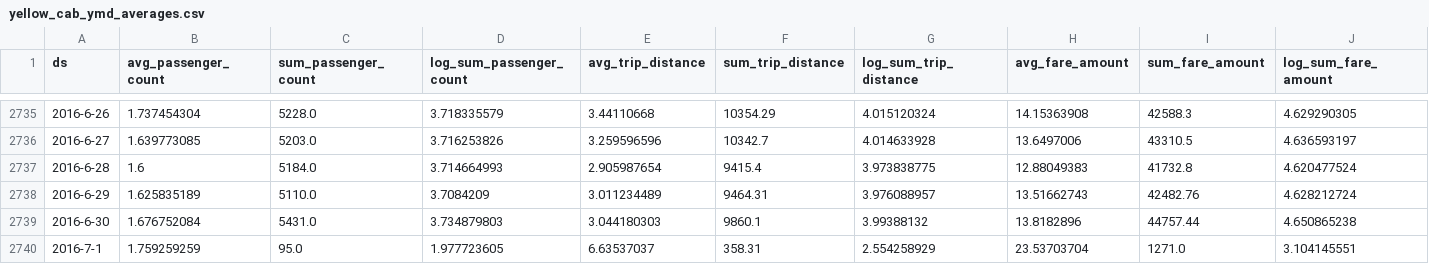
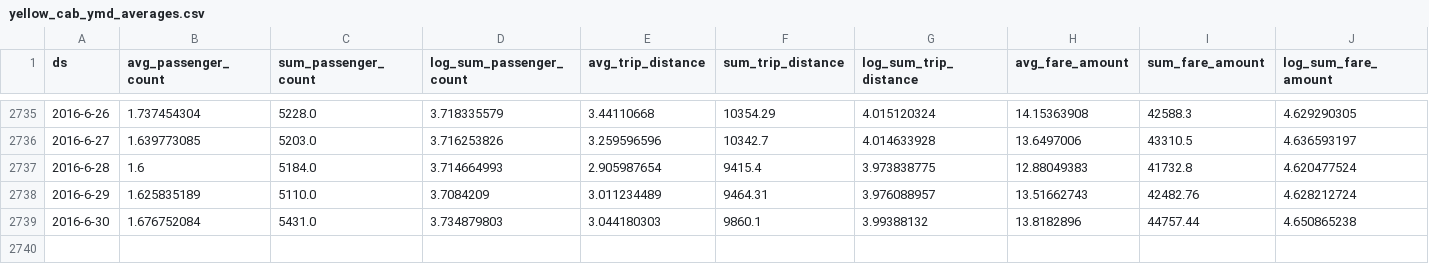
Before and after one commit to gumdropsteve/datasets, a CSV file: yellow_cab_ymd_averages.csv, drawn as a sheet; only a part is shown, gaps mark what is left out; rows hold the shown columns only; the diff names each change by its address in the sheet, - before the commit and + after, or states it on an @@ line.

Commit message:
Update yellow_cab_ymd_averages.csv
remove july 1 (??)

```diff
--- a/yellow_cab_ymd_averages.csv
+++ b/yellow_cab_ymd_averages.csv
-row 2740: 2016-7-1 | 1.759259259 | 95.0 | 1.977723605 | 6.63537037 | 358.31 | 2.554258929 | 23.53703704 | 1271.0 | 3.104145551
```
